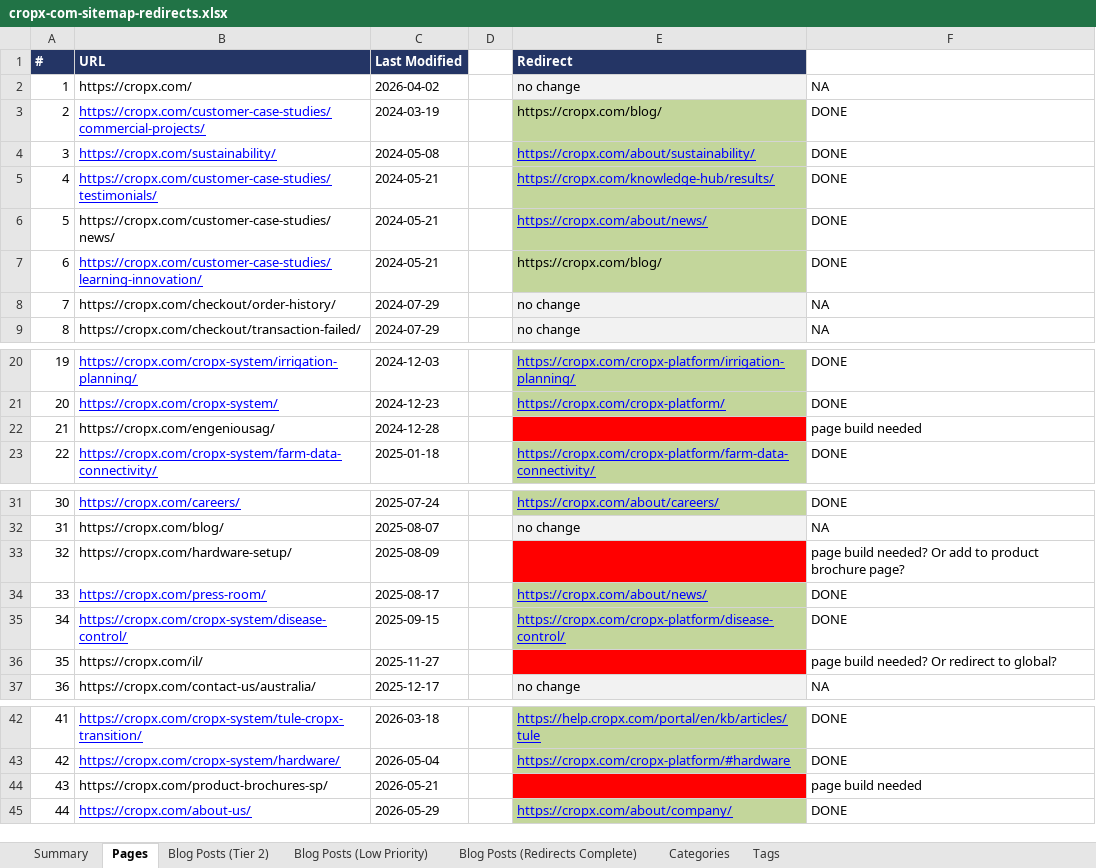
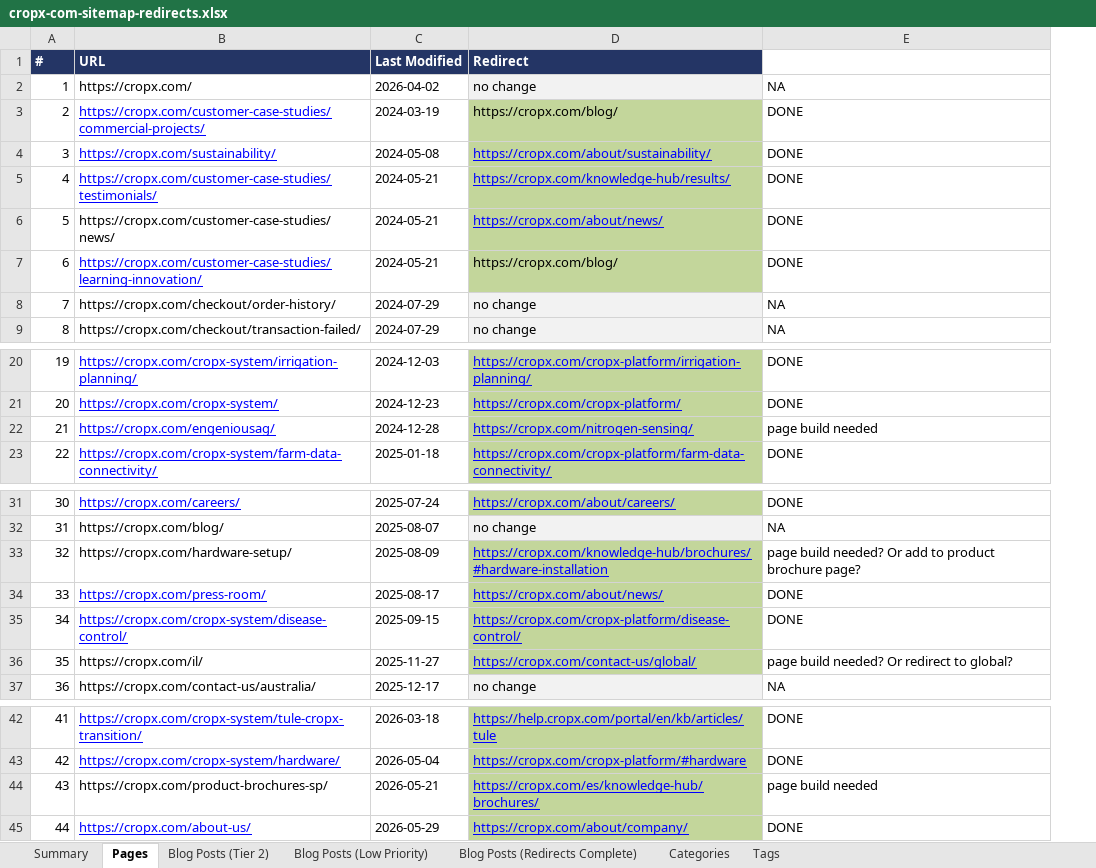
Before and after one commit to lhcropx/cropx-website-2026, an Excel workbook: cropx-com-sitemap-redirects.xlsx, sheet Pages, drawn as a sheet; only a part is shown, gaps mark what is left out; values as stored, in another font and other column widths than the file's, no borders; removed rows and columns are numbered as before the commit, all else as after; the diff names each change by its address in the sheet, - before the commit and + after, or states it on an @@ line.

```diff
--- a/cropx-com-sitemap-redirects.xlsx (sheet Pages)
+++ b/cropx-com-sitemap-redirects.xlsx (sheet Pages)
-column D, empty
@@ B22 underline: off → on, text colour: black → #0000FF @@
-D22: (empty)
+D22: https://cropx.com/nitrogen-sensing/
-D22 fill: #FF0000
+D22 fill: #C3D69B
-D33: (empty)
+D33: https://cropx.com/knowledge-hub/brochures/#hardware-installation
-D33 fill: #FF0000
+D33 fill: #C3D69B
-D36: (empty)
+D36: https://cropx.com/contact-us/global/
-D36 fill: #FF0000
+D36 fill: #C3D69B
-D44: (empty)
+D44: https://cropx.com/es/knowledge-hub/brochures/
-D44 fill: #FF0000
+D44 fill: #C3D69B
```
Also changed, not shown: sheet Blog Posts (Redirects Complete), CropX-URL-Comparison-Report.xlsx, 3 other files.
